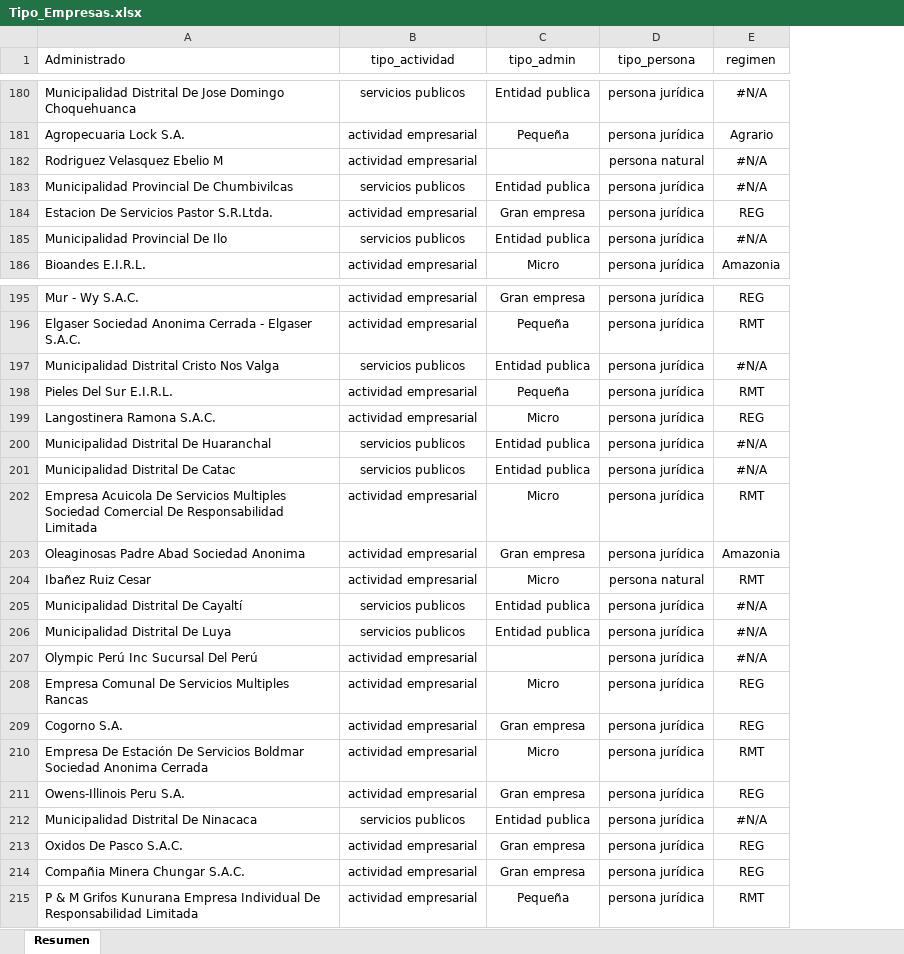
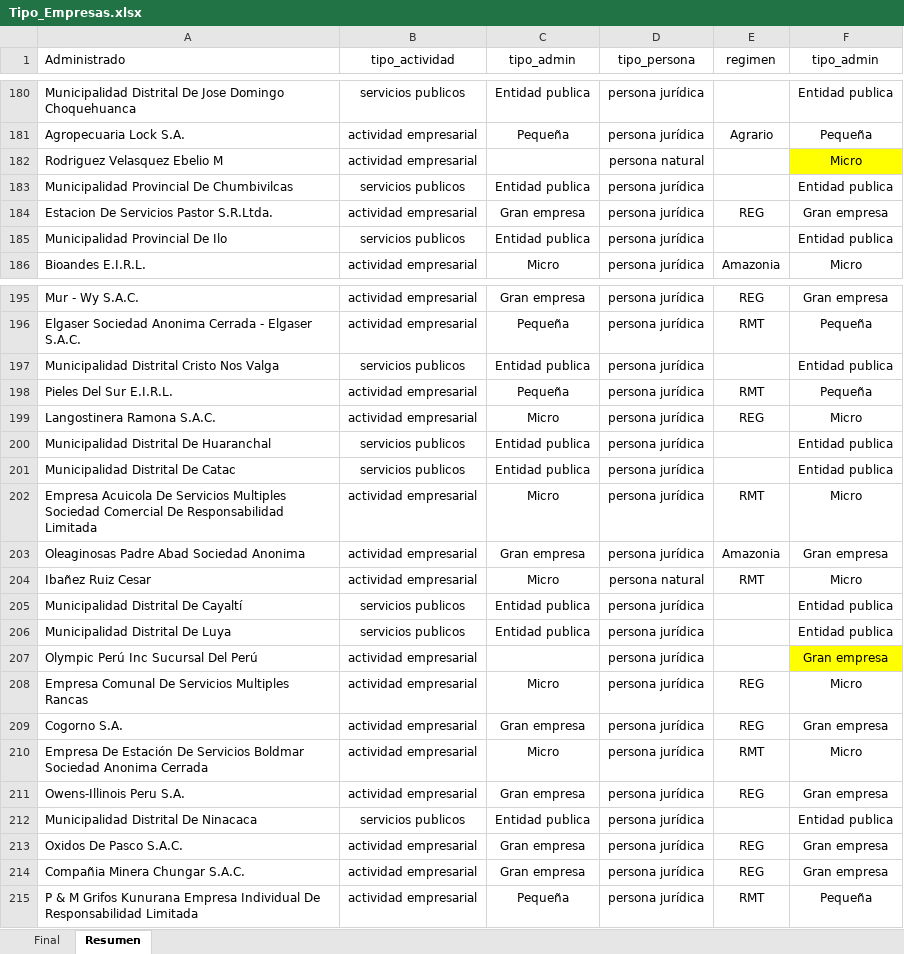
Before and after one commit to PaoloValcarcel/OEFA_SMER, an Excel workbook: Paolo/Scripts/Bases/Tipo_Empresas.xlsx, sheet Resumen, drawn as a sheet; only a part is shown, gaps mark what is left out; values as stored, in another font and other column widths than the file's, no borders; the diff covers the shown part only; the diff names each change by its address in the sheet, - before the commit and + after, or states it on an @@ line.

```diff
--- a/Paolo/Scripts/Bases/Tipo_Empresas.xlsx (sheet Resumen)
+++ b/Paolo/Scripts/Bases/Tipo_Empresas.xlsx (sheet Resumen)
+sheet tab: Final
+column F (tipo_admin), rows 180-186: Entidad publica | Pequeña | Micro | Entidad publica | Gran empresa | Entidad publica | Micro; rows 195-215: Gran empresa | Pequeña | Entidad publica | Pequeña | Micro | Entidad publica | Entidad publica | Micro | Gran empresa | Micro | Entidad publica | Entidad publica | Gran empresa | Micro | Gran empresa | Micro | Gran empresa | Entidad publica | Gran empresa | Gran empresa | Pequeña
-E180 (regimen): #N/A
+E180 (regimen): (empty)
-E182:E183 (regimen): #N/A
+E182:E183 (regimen): (empty)
-E185 (regimen): #N/A
+E185 (regimen): (empty)
-E197 (regimen): #N/A
+E197 (regimen): (empty)
-E200:E201 (regimen): #N/A
+E200:E201 (regimen): (empty)
-E205:E207 (regimen): #N/A
+E205:E207 (regimen): (empty)
-E212 (regimen): #N/A
+E212 (regimen): (empty)
```
Also changed, not shown: 38 edited cells elsewhere in this sheet, 1 other file.
